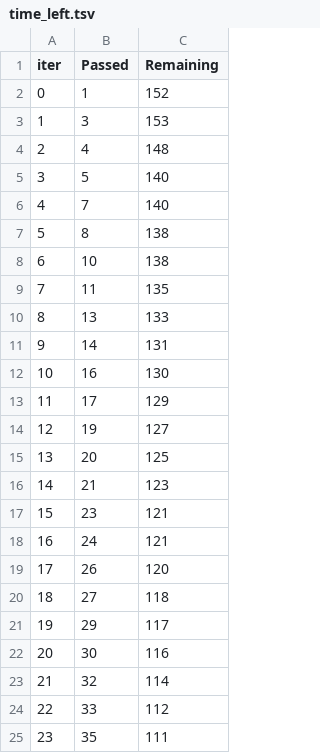
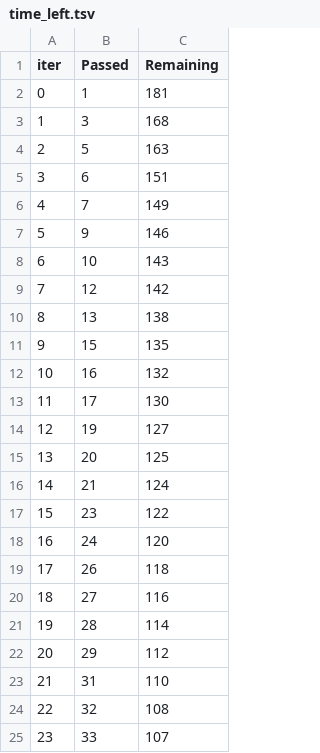
Before and after one commit to quirkyharsh/MlProject, a TSV file: catboost_info/time_left.tsv, drawn as a sheet; only a part is shown; the diff covers the shown part only.

```diff
--- a/catboost_info/time_left.tsv
+++ b/catboost_info/time_left.tsv
@@ -1,25 +1,25 @@
 iter	Passed	Remaining
-0	1	152
-1	3	153
-2	4	148
-3	5	140
-4	7	140
-5	8	138
-6	10	138
-7	11	135
-8	13	133
-9	14	131
-10	16	130
-11	17	129
+0	1	181
+1	3	168
+2	5	163
+3	6	151
+4	7	149
+5	9	146
+6	10	143
+7	12	142
+8	13	138
+9	15	135
+10	16	132
+11	17	130
 12	19	127
 13	20	125
-14	21	123
-15	23	121
-16	24	121
-17	26	120
-18	27	118
-19	29	117
-20	30	116
-21	32	114
-22	33	112
-23	35	111
+14	21	124
+15	23	122
+16	24	120
+17	26	118
+18	27	116
+19	28	114
+20	29	112
+21	31	110
+22	32	108
+23	33	107
```
Also changed, not shown: 89 edited cells elsewhere in this file, 5 other files.
